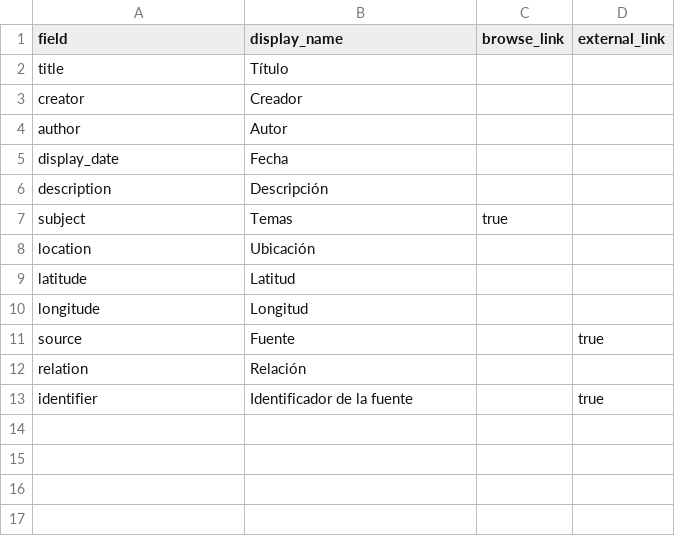
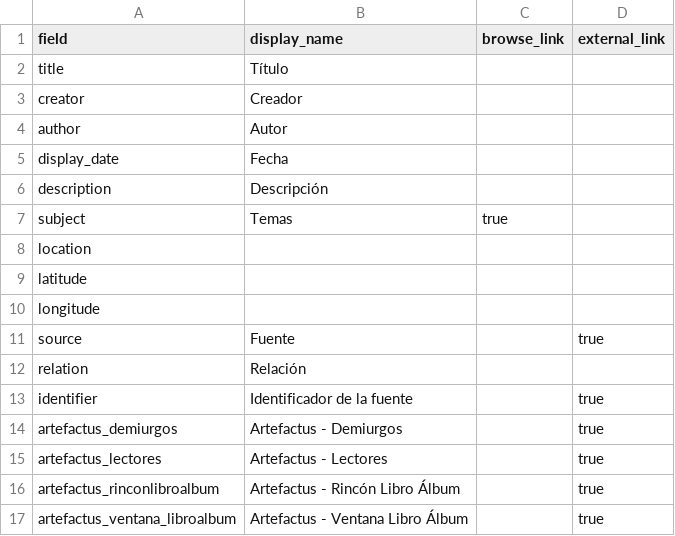
Before and after one commit to saracolh/rock_colombiano, a CSV file: _data/config-metadata.csv, drawn as a sheet; the diff names each change by its address in the sheet, - before the commit and + after, or states it on an @@ line.

Commit message:
Update config-metadata.csv

```diff
--- a/_data/config-metadata.csv
+++ b/_data/config-metadata.csv
-B8 (display_name): Ubicación
+B8 (display_name): (empty)
-B9 (display_name): Latitud
+B9 (display_name): (empty)
-B10 (display_name): Longitud
+B10 (display_name): (empty)
+row 14: artefactus_demiurgos | Artefactus - Demiurgos |  | true
+row 15: artefactus_lectores | Artefactus - Lectores |  | true
+row 16: artefactus_rinconlibroalbum | Artefactus - Rincón Libro Álbum |  | true
+row 17: artefactus_ventana_libroalbum | Artefactus - Ventana Libro Álbum |  | true
```
